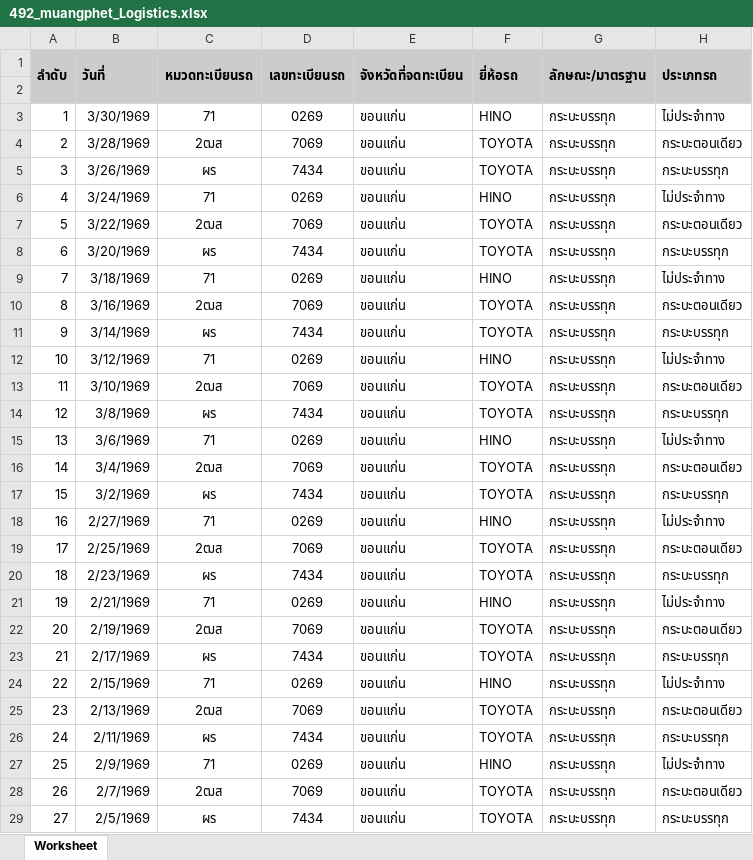
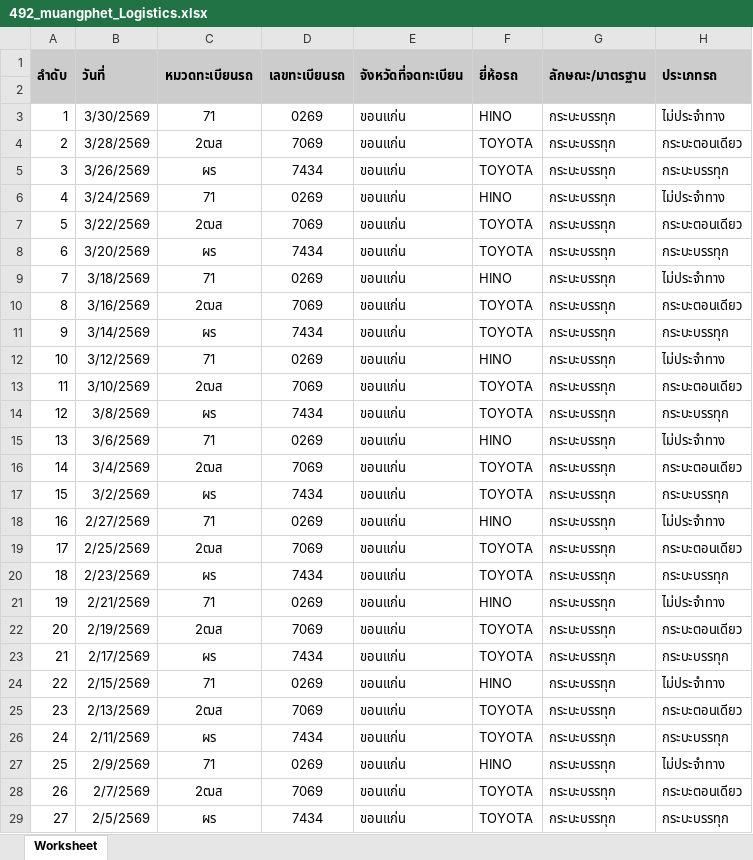
Before and after one commit to Adisonben/tsmc_web, an Excel workbook: public/imports/492_muangphet_Logistics.xlsx, sheet Worksheet, drawn as a sheet; only a part is shown; values as stored, in another font and other column widths than the file's, no borders; the diff covers the shown part only; the diff names each change by its address in the sheet, - before the commit and + after, or states it on an @@ line.

Commit message:
Update 492_muangphet_Logistics.xlsx

```diff
--- a/public/imports/492_muangphet_Logistics.xlsx (sheet Worksheet)
+++ b/public/imports/492_muangphet_Logistics.xlsx (sheet Worksheet)
-B3 (วันที่): 3/30/1969
+B3 (วันที่): 3/30/2569
-B4 (วันที่): 3/28/1969
+B4 (วันที่): 3/28/2569
-B5 (วันที่): 3/26/1969
+B5 (วันที่): 3/26/2569
-B6 (วันที่): 3/24/1969
+B6 (วันที่): 3/24/2569
-B7 (วันที่): 3/22/1969
+B7 (วันที่): 3/22/2569
-B8 (วันที่): 3/20/1969
+B8 (วันที่): 3/20/2569
-B9 (วันที่): 3/18/1969
+B9 (วันที่): 3/18/2569
-B10 (วันที่): 3/16/1969
+B10 (วันที่): 3/16/2569
-B11 (วันที่): 3/14/1969
+B11 (วันที่): 3/14/2569
-B12 (วันที่): 3/12/1969
+B12 (วันที่): 3/12/2569
-B13 (วันที่): 3/10/1969
+B13 (วันที่): 3/10/2569
-B14 (วันที่): 3/8/1969
+B14 (วันที่): 3/8/2569
-B15 (วันที่): 3/6/1969
+B15 (วันที่): 3/6/2569
-B16 (วันที่): 3/4/1969
+B16 (วันที่): 3/4/2569
-B17 (วันที่): 3/2/1969
+B17 (วันที่): 3/2/2569
-B18 (วันที่): 2/27/1969
+B18 (วันที่): 2/27/2569
-B19 (วันที่): 2/25/1969
+B19 (วันที่): 2/25/2569
-B20 (วันที่): 2/23/1969
+B20 (วันที่): 2/23/2569
-B21 (วันที่): 2/21/1969
+B21 (วันที่): 2/21/2569
-B22 (วันที่): 2/19/1969
+B22 (วันที่): 2/19/2569
-B23 (วันที่): 2/17/1969
+B23 (วันที่): 2/17/2569
-B24 (วันที่): 2/15/1969
+B24 (วันที่): 2/15/2569
-B25 (วันที่): 2/13/1969
+B25 (วันที่): 2/13/2569
-B26 (วันที่): 2/11/1969
+B26 (วันที่): 2/11/2569
-B27 (วันที่): 2/9/1969
+B27 (วันที่): 2/9/2569
-B28 (วันที่): 2/7/1969
+B28 (วันที่): 2/7/2569
-B29 (วันที่): 2/5/1969
+B29 (วันที่): 2/5/2569
```
Also changed, not shown: 62 edited cells elsewhere in this sheet.
